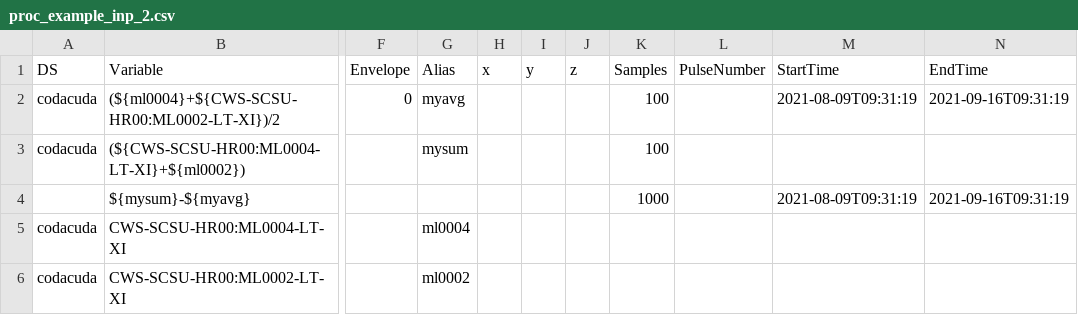
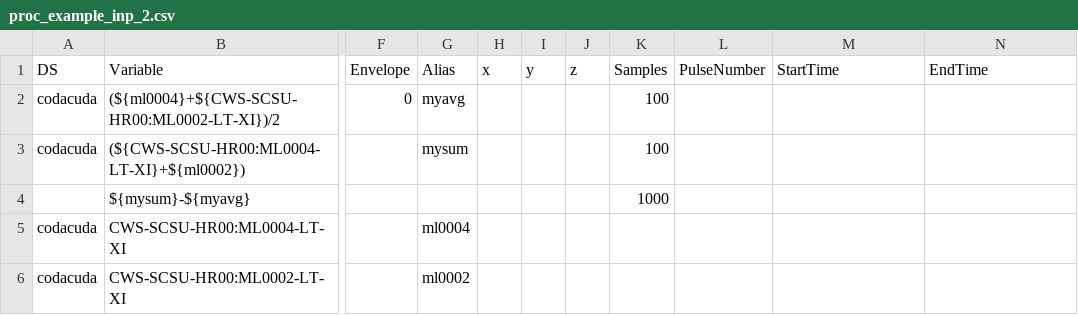
Before and after one commit to iplot-viz/mint, a CSV file: mint/data/csv/proc_example_inp_2.csv, drawn as a sheet; only a part is shown, gaps mark what is left out; the diff names each change by its address in the sheet, - before the commit and + after, or states it on an @@ line.

```diff
--- a/mint/data/csv/proc_example_inp_2.csv
+++ b/mint/data/csv/proc_example_inp_2.csv
-M2 (StartTime): 2021-08-09T09:31:19
+M2 (StartTime): (empty)
-N2 (EndTime): 2021-09-16T09:31:19
+N2 (EndTime): (empty)
-M4 (StartTime): 2021-08-09T09:31:19
+M4 (StartTime): (empty)
-N4 (EndTime): 2021-09-16T09:31:19
+N4 (EndTime): (empty)
```
Also changed, not shown: 6 other files.
